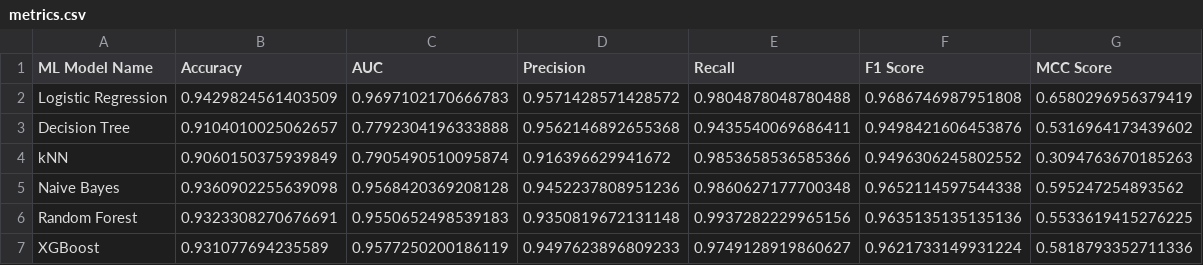
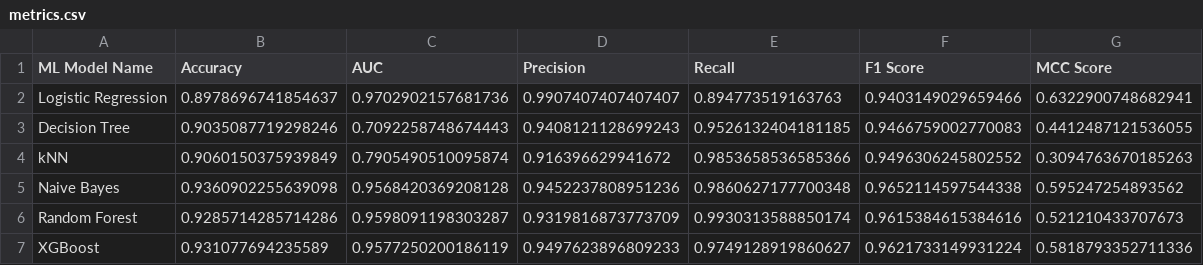
Before and after one commit to bsugandhi/2025AA05276_ML-Assignment-2, a CSV file: model/metrics.csv, drawn as a sheet.

```diff
--- a/model/metrics.csv
+++ b/model/metrics.csv
@@ -1,7 +1,7 @@
 ML Model Name,Accuracy,AUC,Precision,Recall,F1 Score,MCC Score
-Logistic Regression,0.9429824561403509,0.9697102170666783,0.9571428571428572,0.9804878048780488,0.9686746987951808,0.6580296956379419
-Decision Tree,0.9104010025062657,0.7792304196333888,0.9562146892655368,0.9435540069686411,0.9498421606453876,0.5316964173439602
+Logistic Regression,0.8978696741854637,0.9702902157681736,0.9907407407407407,0.894773519163763,0.9403149029659466,0.6322900748682941
+Decision Tree,0.9035087719298246,0.7092258748674443,0.9408121128699243,0.9526132404181185,0.9466759002770083,0.4412487121536055
 kNN,0.9060150375939849,0.7905490510095874,0.916396629941672,0.9853658536585366,0.9496306245802552,0.3094763670185263
 Naive Bayes,0.9360902255639098,0.9568420369208128,0.9452237808951236,0.9860627177700348,0.9652114597544338,0.595247254893562
-Random Forest,0.9323308270676691,0.9550652498539183,0.9350819672131148,0.9937282229965156,0.9635135135135136,0.5533619415276225
+Random Forest,0.9285714285714286,0.9598091198303287,0.9319816873773709,0.9930313588850174,0.9615384615384616,0.521210433707673
 XGBoost,0.931077694235589,0.9577250200186119,0.9497623896809233,0.9749128919860627,0.9621733149931224,0.5818793352711336
```
Also changed, not shown: 8 other files.
